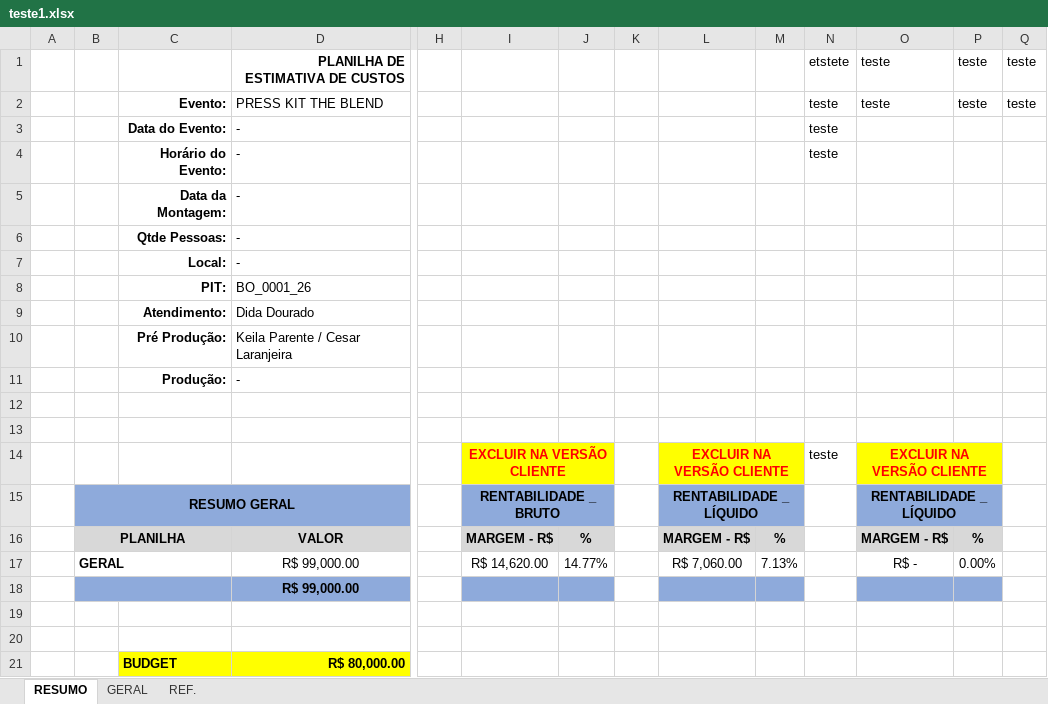
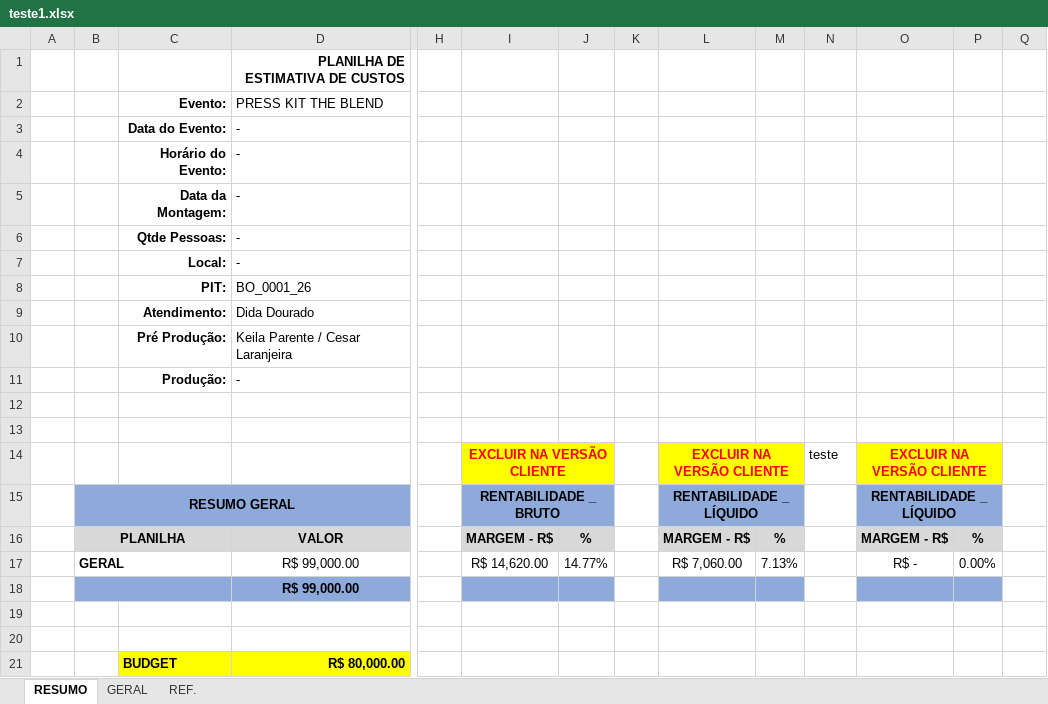
Before and after one commit to Diogermani/InnovaExcelVerifier, an Excel workbook: testes/teste1.xlsx, sheet RESUMO, drawn as a sheet; only a part is shown, gaps mark what is left out; values as stored, in another font and other column widths than the file's, no borders; charts and pictures not drawn; removed rows and columns are numbered as before the commit, all else as after; rows hold the shown columns only; the diff names each change by its address in the sheet, - before the commit and + after, or states it on an @@ line.

```diff
--- a/testes/teste1.xlsx (sheet RESUMO)
+++ b/testes/teste1.xlsx (sheet RESUMO)
-row 1:  |  |  | PLANILHA DE ESTIMATIVA DE CUSTOS |  |  |  |  |  |  | etstete | teste | teste | teste
-row 2:  |  | Evento: | PRESS KIT THE BLEND |  |  |  |  |  |  | teste | teste | teste | teste
+row 1:  |  |  | PLANILHA DE ESTIMATIVA DE CUSTOS
+row 2:  |  | Evento: | PRESS KIT THE BLEND
-N3:N4: teste
+N3:N4: (empty)
```
Also changed, not shown: 17 other files.
